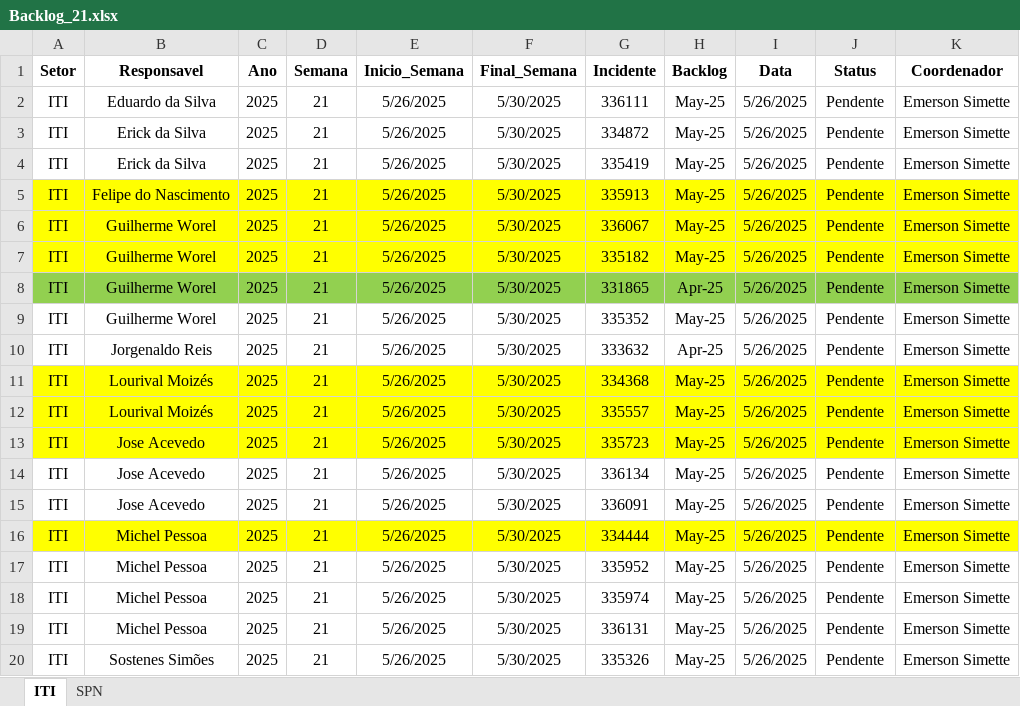
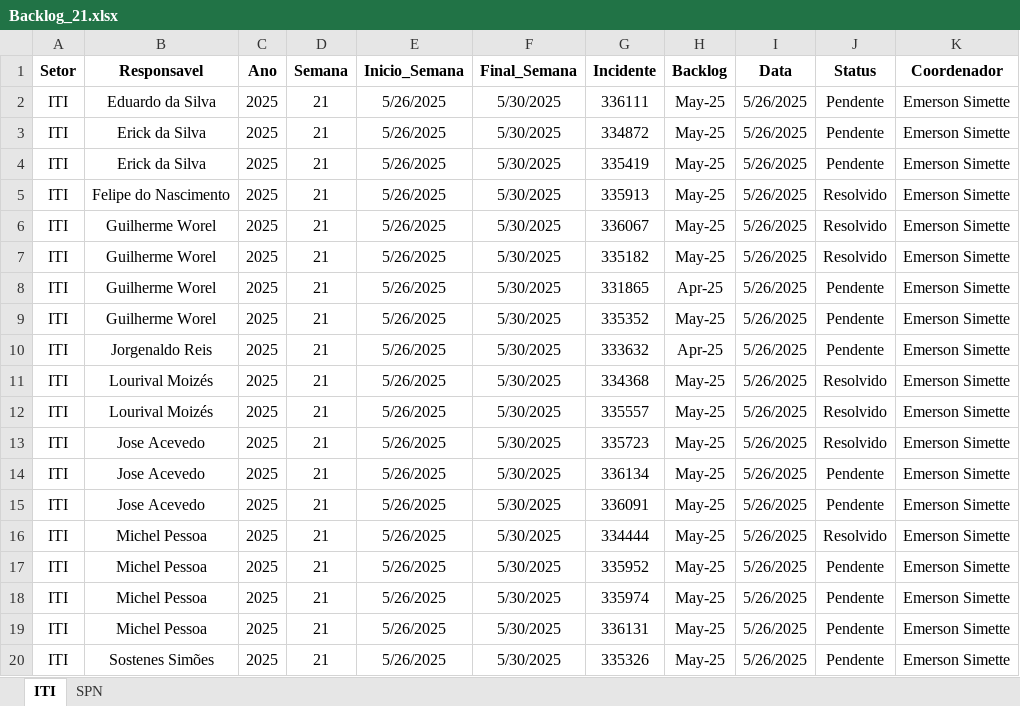
Before and after one commit to GeekFrancisco/Franciscodatais, an Excel workbook: Base/Backlog_21.xlsx, sheet ITI, drawn as a sheet; values as stored, in another font and other column widths than the file's, no borders; the diff names each change by its address in the sheet, - before the commit and + after, or states it on an @@ line.

```diff
--- a/Base/Backlog_21.xlsx (sheet ITI)
+++ b/Base/Backlog_21.xlsx (sheet ITI)
-A5:K7 fill: #FFFF00
+A5:K7 fill: none
-J5:J7 (Status): Pendente
+J5:J7 (Status): Resolvido
-A8:K8 fill: #92D050
+A8:K8 fill: none
-A11:K13 fill: #FFFF00
+A11:K13 fill: none
-J11:J13 (Status): Pendente
+J11:J13 (Status): Resolvido
-A16:K16 fill: #FFFF00
+A16:K16 fill: none
-J16 (Status): Pendente
+J16 (Status): Resolvido
```
Also changed, not shown: sheet SPN, Base/consolidado.xlsx, 4 other files.
